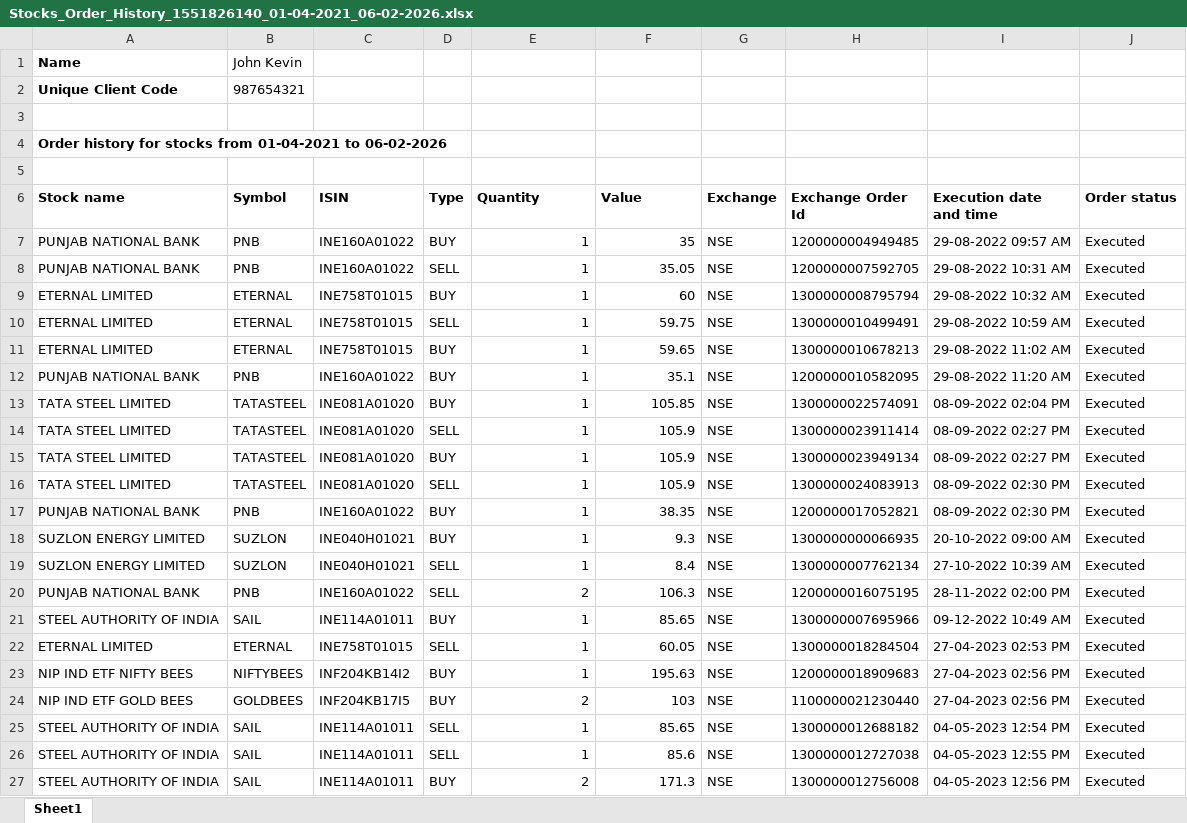
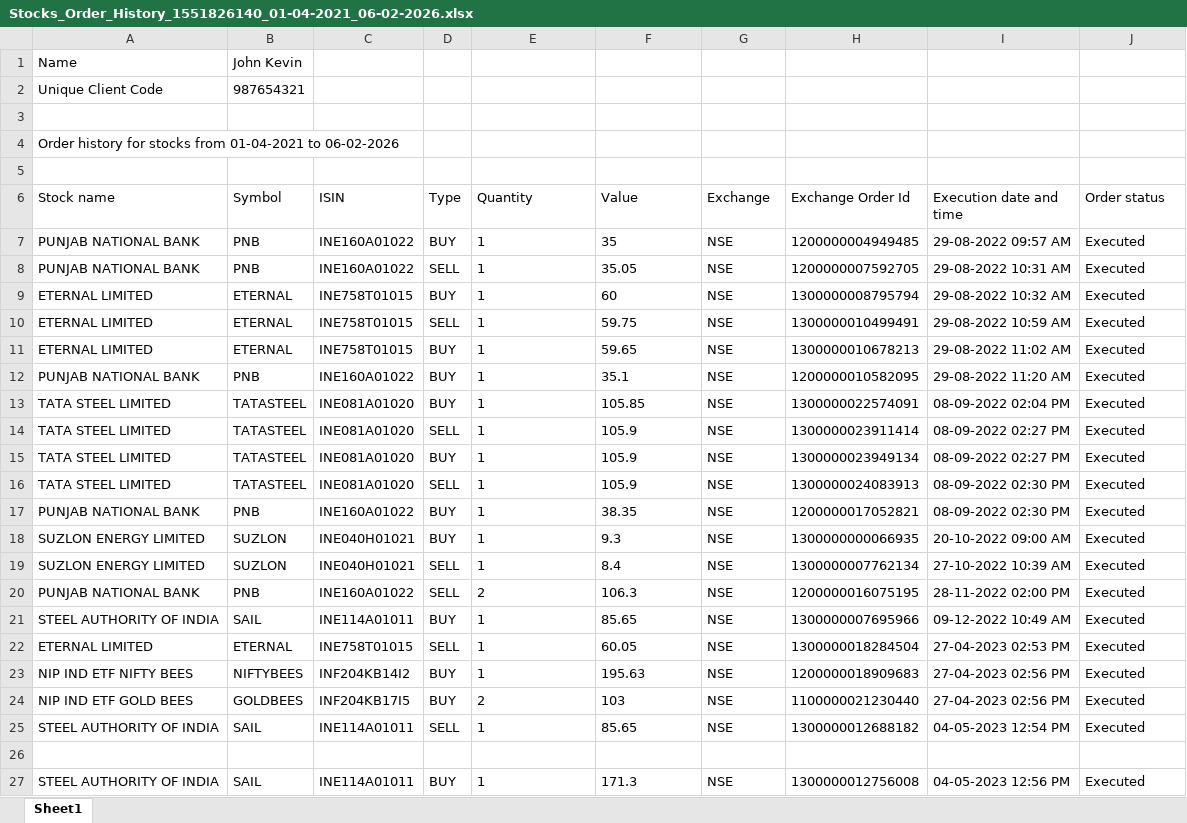
Before and after one commit to ak18akashrajr/Portfolio-Risk-Exposure-Intelligence, an Excel workbook: holdings_transactions/Stocks_Order_History_1551826140_01-04-2021_06-02-2026.xlsx, sheet Sheet1, drawn as a sheet; only a part is shown; values as stored, in another font and other column widths than the file's, no borders; the diff covers the shown part only; the diff names each change by its address in the sheet, - before the commit and + after, or states it on an @@ line.

Commit message:
refactored codebase v2,data parsed, SAIL fixed

```diff
--- a/holdings_transactions/Stocks_Order_History_1551826140_01-04-2021_06-02-2026.xlsx (sheet Sheet1)
+++ b/holdings_transactions/Stocks_Order_History_1551826140_01-04-2021_06-02-2026.xlsx (sheet Sheet1)
-A1:A2 bold: on
+A1:A2 bold: off
-A4 bold: on
+A4 bold: off
-A6:J6 bold: on
+A6:J6 bold: off
-E7:F25 alignment: right
+E7:F25 alignment: left
-row 26: STEEL AUTHORITY OF INDIA | SAIL | INE114A01011 | SELL | 1 | 85.6 | NSE | 1300000012727038 | 04-05-2023 12:55 PM | Executed
+row 26: (empty)
-E27 (Quantity): 2
+E27 (Quantity): 1
-F27 alignment: right
+F27 alignment: left
```
Also changed, not shown: cell formats elsewhere in this sheet, 26 other files.
